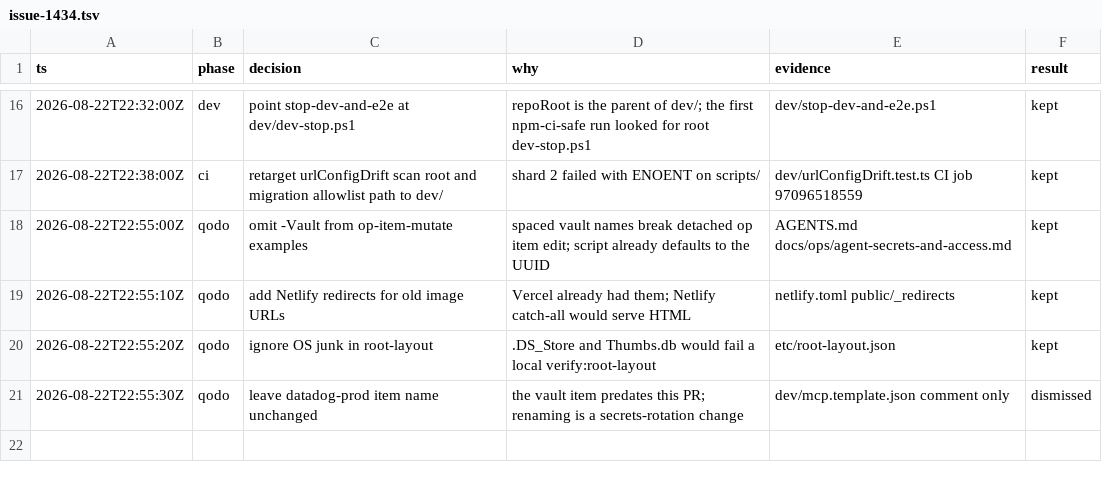
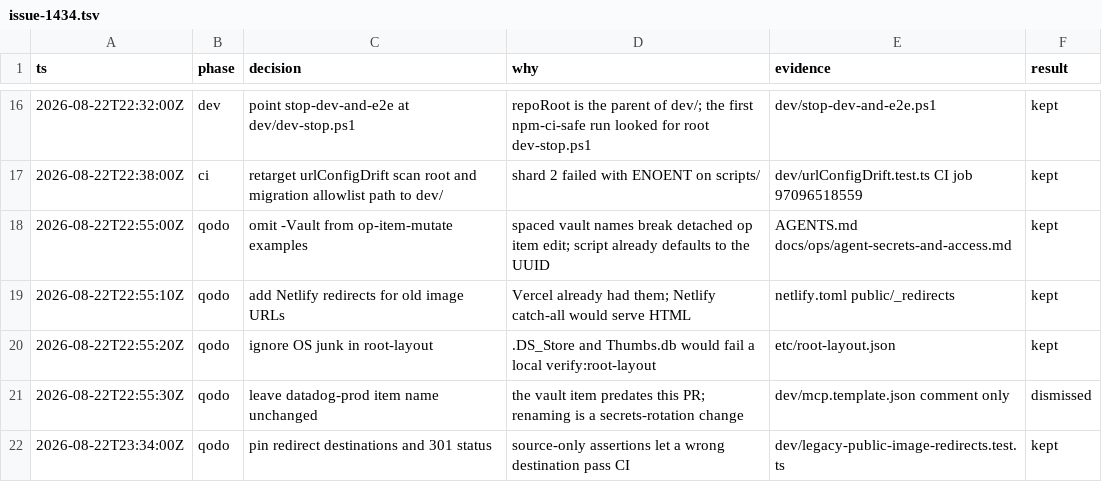
Before and after one commit to Columbia-Cloudworks-LLC/EquipQR, a TSV file: .audit/issue-1434.tsv, drawn as a sheet; only a part is shown, gaps mark what is left out.

Commit message:
test(dev): pin legacy redirect destinations and 301 status (#1434)
- Assert Vercel destination + permanent, and Netlify/_redirects from/to/status
- Keep rules ahead of the SPA catch-all so a wrong target fails CI

Fallow: exitCode=0, total_issues=0, clone_groups=0

```diff
--- a/.audit/issue-1434.tsv
+++ b/.audit/issue-1434.tsv
@@ -21 +21,2 @@ ts	phase	decision	why	evidence	result
 2026-08-22T22:55:30Z	qodo	leave datadog-prod item name unchanged	the vault item predates this PR; renaming is a secrets-rotation change	dev/mcp.template.json comment only	dismissed
+2026-08-22T23:34:00Z	qodo	pin redirect destinations and 301 status	source-only assertions let a wrong destination pass CI	dev/legacy-public-image-redirects.test.ts	kept
```
Also changed, not shown: 1 other file.
